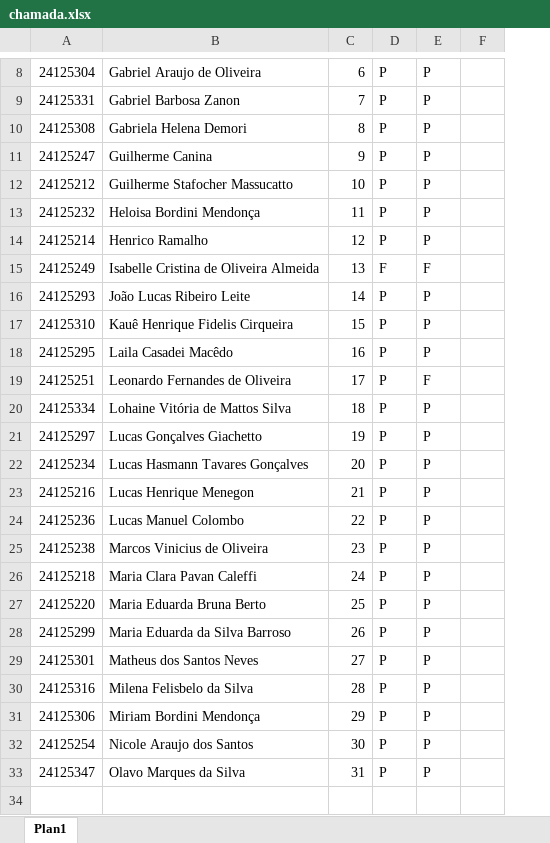
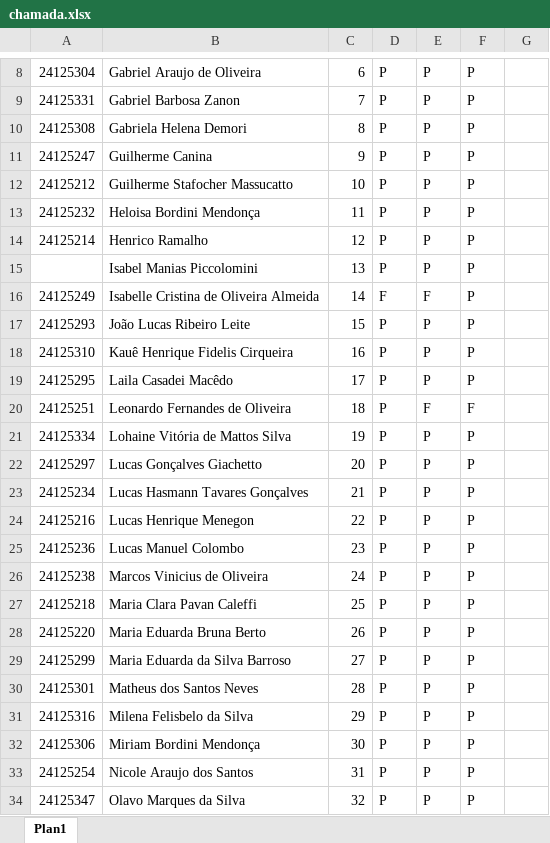
Before and after one commit to wellifabio/sesi2024, an Excel workbook: 2em/chamada.xlsx, sheet Plan1, drawn as a sheet; only a part is shown, gaps mark what is left out; values as stored, in another font and other column widths than the file's, no borders; removed rows and columns are numbered as before the commit, all else as after; the diff names each change by its address in the sheet, - before the commit and + after, or states it on an @@ line.

Commit message:
aula02

```diff
--- a/2em/chamada.xlsx (sheet Plan1)
+++ b/2em/chamada.xlsx (sheet Plan1)
-column F, empty
+column F, rows 8-14: all P; rows 16-34: P | P | P | P | F | P | P | P | P | P | P | P | P | P | P | P | P | P | P
+column G, empty
+row 15:  | Isabel Manias Piccolomini | 13 | P | P | P
-C16: 13
+C16: 14
-C17: 14
+C17: 15
-C18: 15
+C18: 16
-C19: 16
+C19: 17
-C20: 17
+C20: 18
-C21: 18
+C21: 19
-C22: 19
+C22: 20
-C23: 20
+C23: 21
-C24: 21
+C24: 22
-C25: 22
+C25: 23
-C26: 23
+C26: 24
-C27: 24
+C27: 25
-C28: 25
+C28: 26
-C29: 26
+C29: 27
-C30: 27
+C30: 28
-C31: 28
+C31: 29
-C32: 29
+C32: 30
-C33: 30
+C33: 31
-C34: 31
+C34: 32
```
